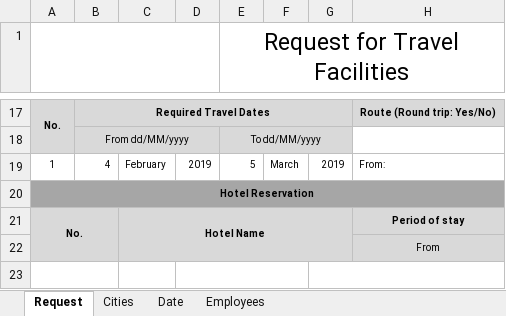
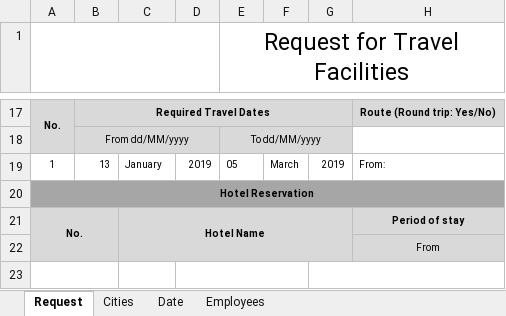
Before and after one commit to rana-badawy/TravelRequestRPA, an Excel workbook: Data/TravelRequestTemplate.xlsm, sheet Request, drawn as a sheet; only a part is shown, gaps mark what is left out; values as stored, in another font and other column widths than the file's, no borders; charts and pictures not drawn; the diff names each change by its address in the sheet, - before the commit and + after, or states it on an @@ line.

```diff
--- a/Data/TravelRequestTemplate.xlsm (sheet Request)
+++ b/Data/TravelRequestTemplate.xlsm (sheet Request)
-B19: 4
+B19: 13
-C19: February
+C19: January
-E19 (Request for Travel Facilities): 5
+E19 (Request for Travel Facilities): 05
```
Also changed, not shown: sheet Date, 1 other file.
